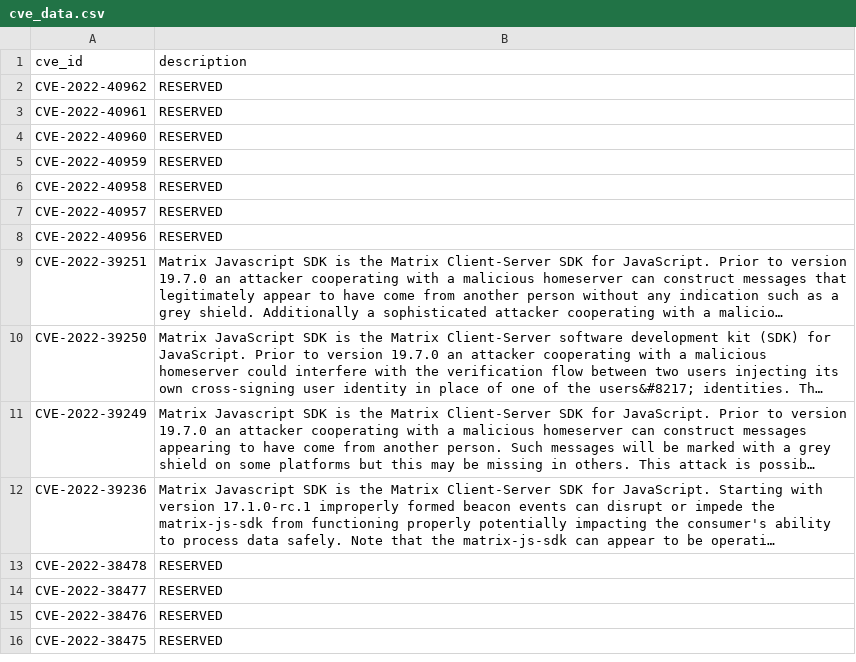
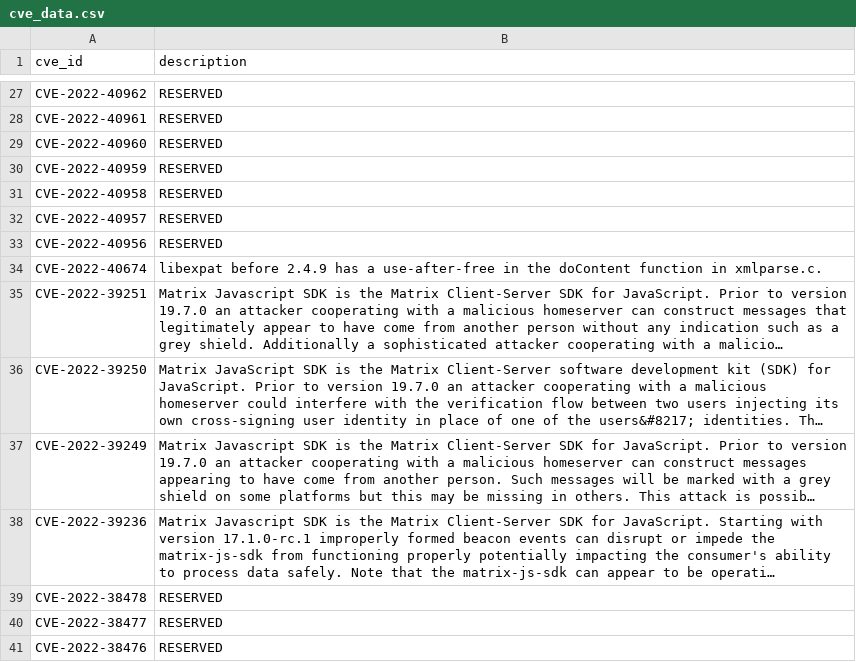
Before and after one commit to krn65/mpvd, a CSV file: cve_data/cve_data.csv, drawn as a sheet; only a part is shown, gaps mark what is left out; the shorter side is filled out with more unchanged rows; long unchanged cells end in …; the diff covers the shown part only; the diff names each change by its address in the sheet, - before the commit and + after, or states it on an @@ line.

```diff
--- a/cve_data/cve_data.csv
+++ b/cve_data/cve_data.csv
+row 34: CVE-2022-40674 | libexpat before 2.4.9 has a use-after-free in the doContent function in xmlparse.c.
```
Also changed, not shown: 25 added rows elsewhere in this file, cwe_data/thunderbird-cwe_data.csv, 14 other files.
